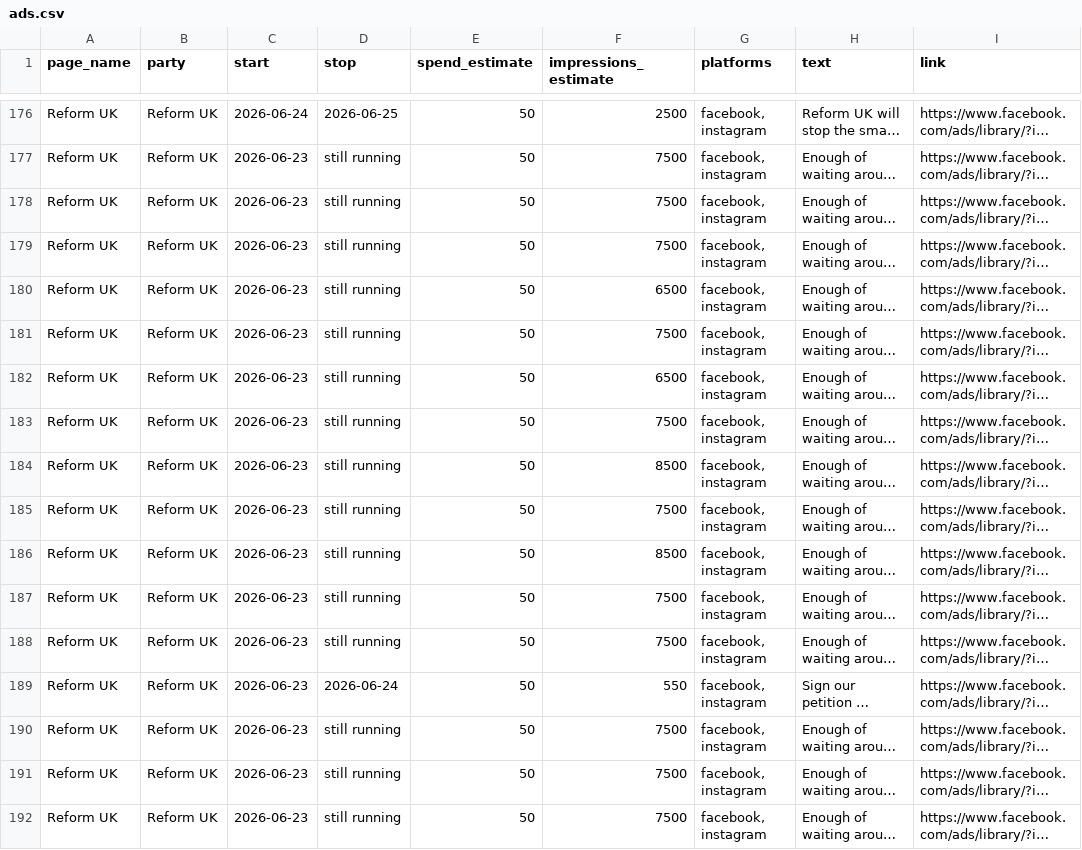
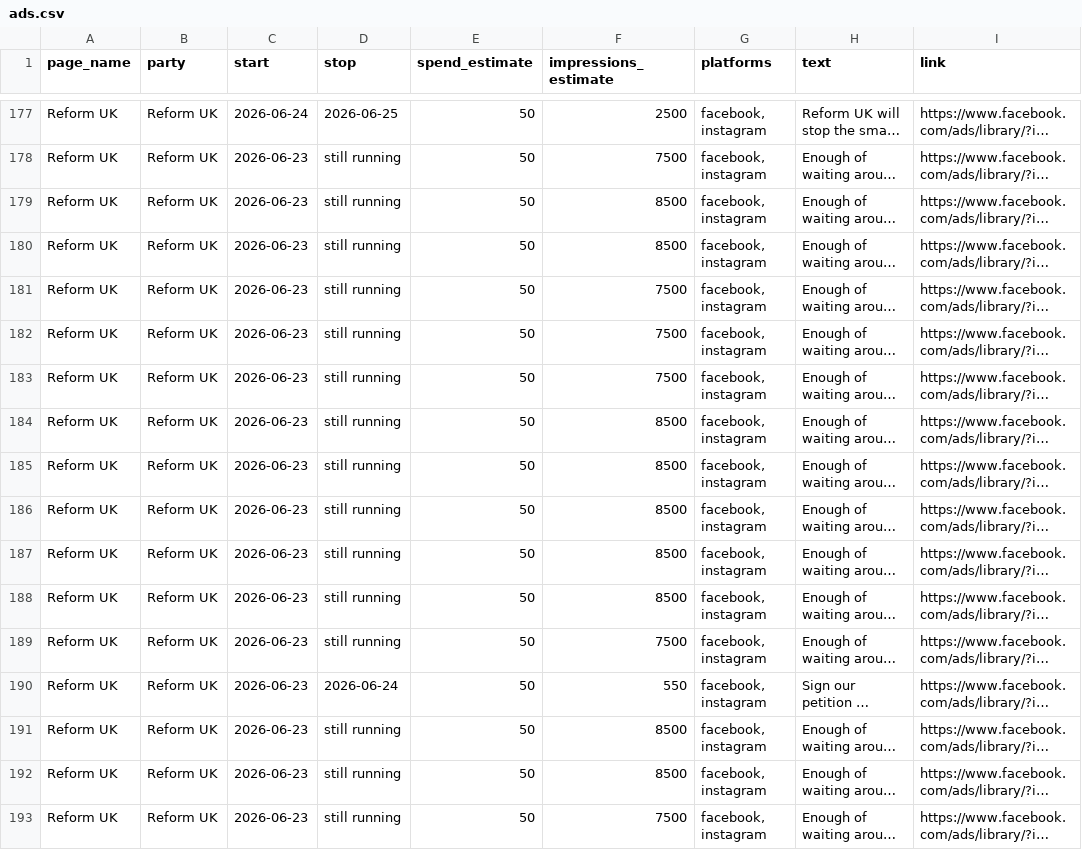
Before and after one commit to BeckyFLT/political-ads, a CSV file: data/ads.csv, drawn as a sheet; only a part is shown, gaps mark what is left out; long unchanged cells end in …; addresses are those after the commit; the diff covers the shown part only; the diff names each change by its address in the sheet, - before the commit and + after, or states it on an @@ line.

```diff
--- a/data/ads.csv
+++ b/data/ads.csv
-F179:F180 (impressions_estimate): 7500
+F179:F180 (impressions_estimate): 8500
-F181 (impressions_estimate): 6500
+F181 (impressions_estimate): 7500
-F183 (impressions_estimate): 6500
+F183 (impressions_estimate): 7500
-F184 (impressions_estimate): 7500
+F184 (impressions_estimate): 8500
-F186 (impressions_estimate): 7500
+F186 (impressions_estimate): 8500
-F188 (impressions_estimate): 7500
+F188 (impressions_estimate): 8500
-F191:F192 (impressions_estimate): 7500
+F191:F192 (impressions_estimate): 8500
```
Also changed, not shown: 1 added row and 54 edited cells elsewhere in this file, 2 other files.
